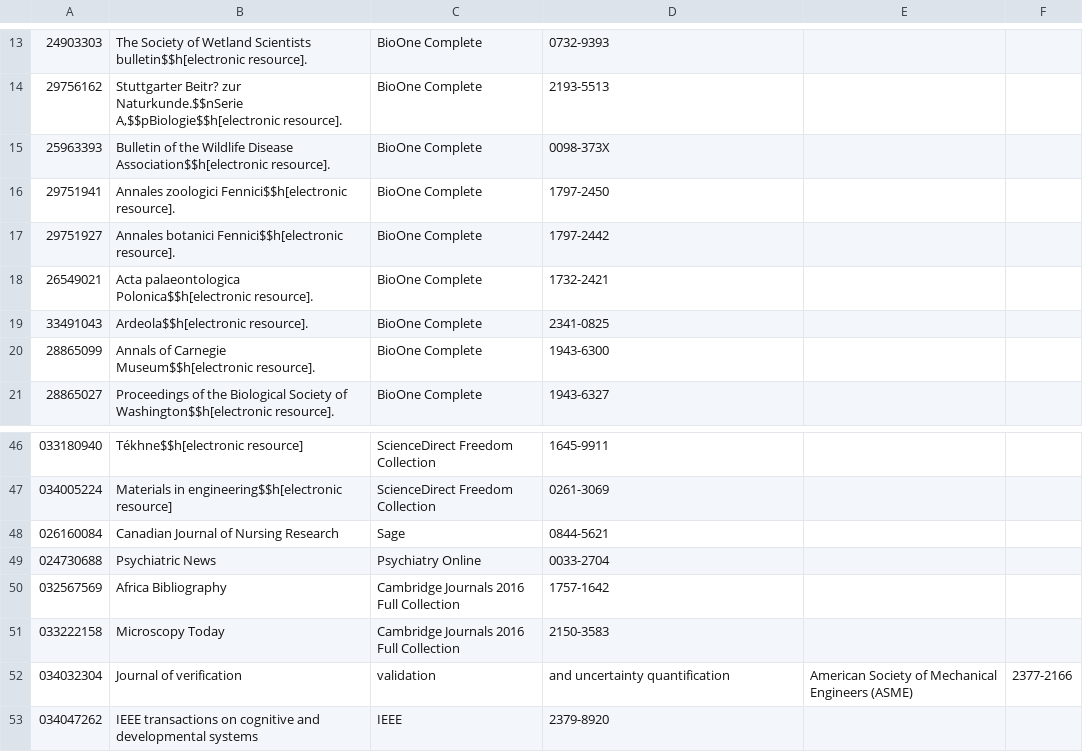
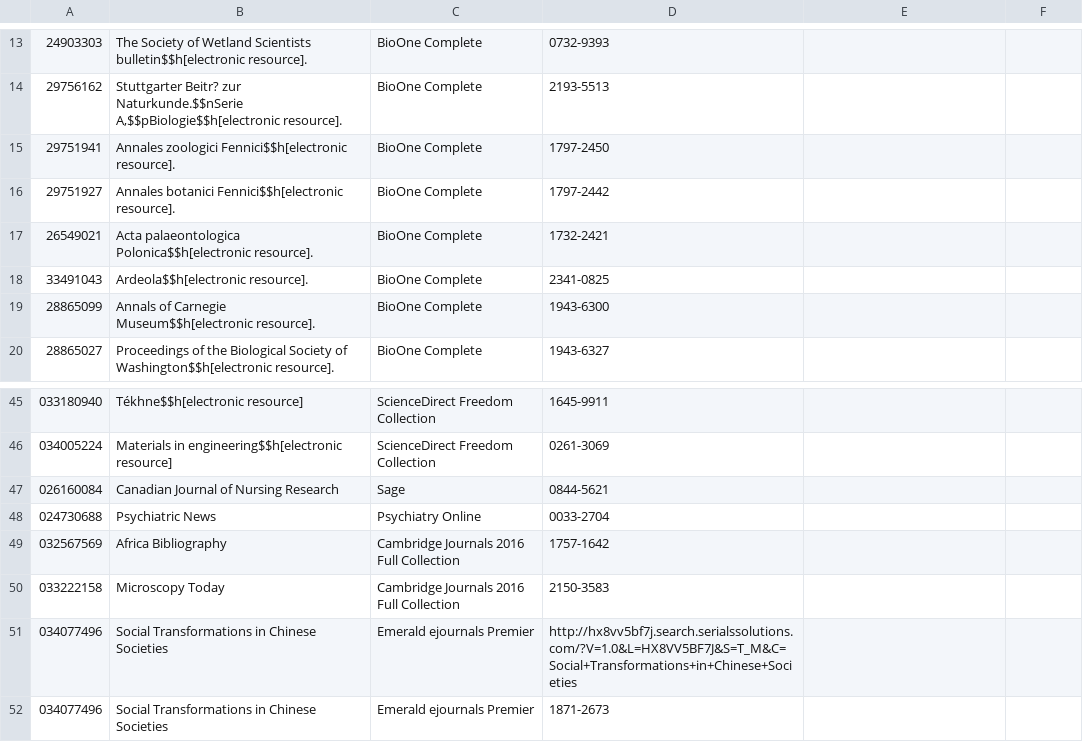
Before and after one commit to EthanDF/a-z_list_check, a CSV file: a-z_list_daily_check.csv, drawn as a sheet; only a part is shown, gaps mark what is left out; removed rows and columns are numbered as before the commit, all else as after; the diff names each change by its address in the sheet, - before the commit and + after, or states it on an @@ line.

```diff
--- a/a-z_list_daily_check.csv
+++ b/a-z_list_daily_check.csv
-row 15: 25963393 | Bulletin of the Wildlife Disease Association$$h[electronic resource]. | BioOne Complete | 0098-373X
-row 52: 034032304 | Journal of verification | validation | and uncertainty quantification | American Society of Mechanical Engineers (ASME) | 2377-2166
-row 53: 034047262 | IEEE transactions on cognitive and developmental systems | IEEE | 2379-8920
+row 51: 034077496 | Social Transformations in Chinese Societies | Emerald ejournals Premier | http://hx8vv5bf7j.search.serialssolutions.com/?V=1.0&L=HX8VV5BF7J&S=T_M&C=Social+Transformations+in+Chinese+Societies
+row 52: 034077496 | Social Transformations in Chinese Societies | Emerald ejournals Premier | 1871-2673
```
Also changed, not shown: 2 other files.
